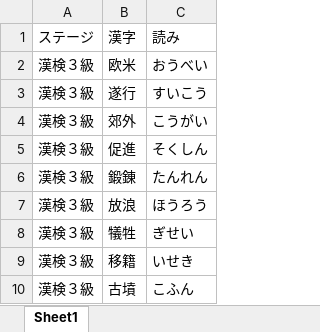
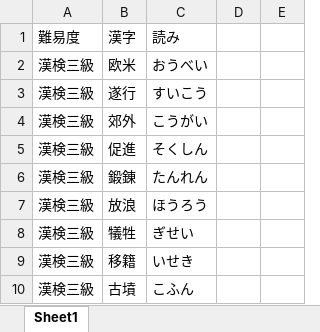
Before and after one commit to oyatsugohan/oyatsu1, an Excel workbook: 漢字リスト.xlsx, sheet Sheet1, drawn as a sheet; only a part is shown; values as stored, in another font and other column widths than the file's, no borders; removed rows and columns are numbered as before the commit, all else as after; the diff names each change by its address in the sheet, - before the commit and + after, or states it on an @@ line.

```diff
--- a/漢字リスト.xlsx (sheet Sheet1)
+++ b/漢字リスト.xlsx (sheet Sheet1)
-column A, rows 1-10: ステージ | 漢検３級 | 漢検３級 | 漢検３級 | 漢検３級 | 漢検３級 | 漢検３級 | 漢検３級 | 漢検３級 | 漢検３級
+column A, rows 1-10: 難易度 | 漢検三級 | 漢検三級 | 漢検三級 | 漢検三級 | 漢検三級 | 漢検三級 | 漢検三級 | 漢検三級 | 漢検三級
+column D, empty
+column E, empty
```
Also changed, not shown: 2 other files.
